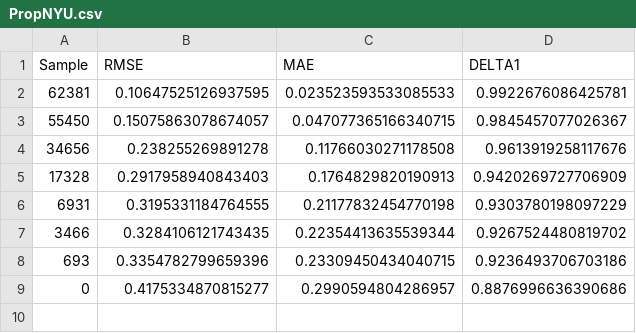
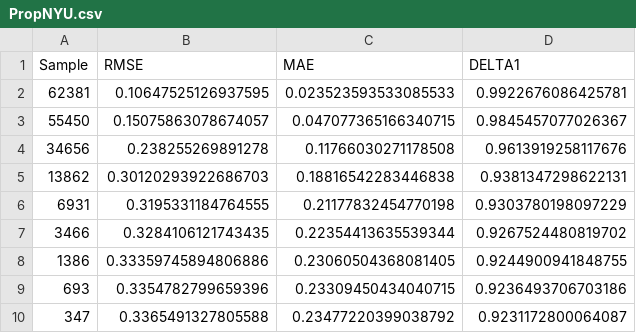
Before and after one commit to tauzn-clock/DepthPrompting, a CSV file: metrics/PropNYU.csv, drawn as a sheet; removed rows and columns are numbered as before the commit, all else as after; the diff names each change by its address in the sheet, - before the commit and + after, or states it on an @@ line.

```diff
--- a/metrics/PropNYU.csv
+++ b/metrics/PropNYU.csv
-row 5: 17328 | 0.2917958940843403 | 0.1764829820190913 | 0.9420269727706909
+row 5: 13862 | 0.30120293922686703 | 0.18816542283446838 | 0.9381347298622131
+row 8: 1386 | 0.33359745894806886 | 0.23060504368081405 | 0.9244900941848755
-row 9: 0 | 0.4175334870815277 | 0.2990594804286957 | 0.8876996636390686
+row 10: 347 | 0.3365491327805588 | 0.23477220399038792 | 0.9231172800064087
```
Also changed, not shown: metrics/DepthPromptingNYU.csv, metrics/OursNYU.csv.
